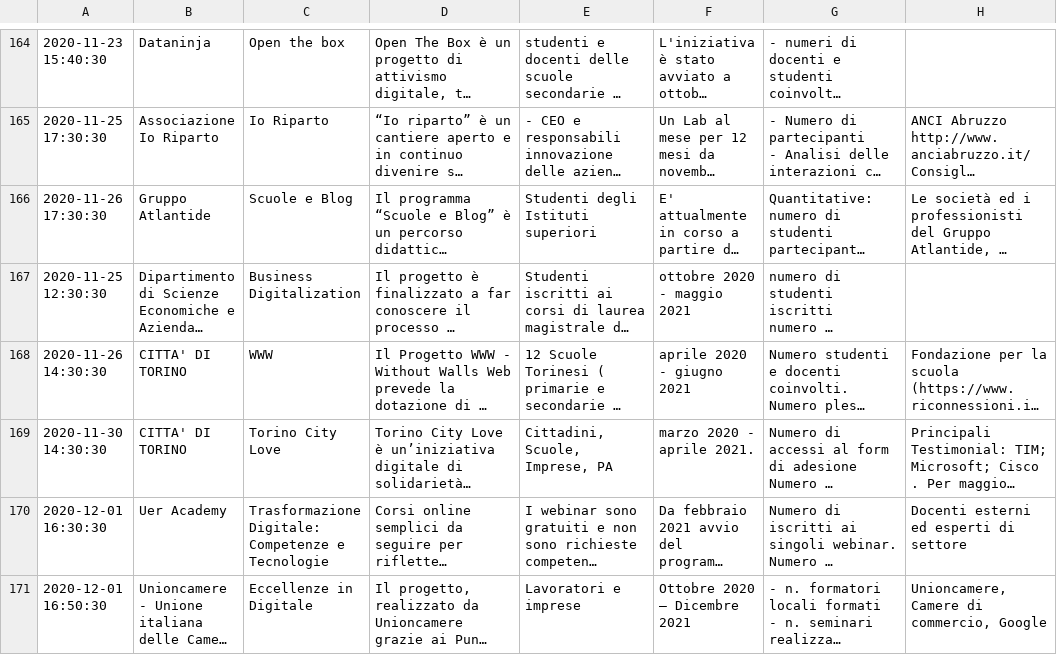
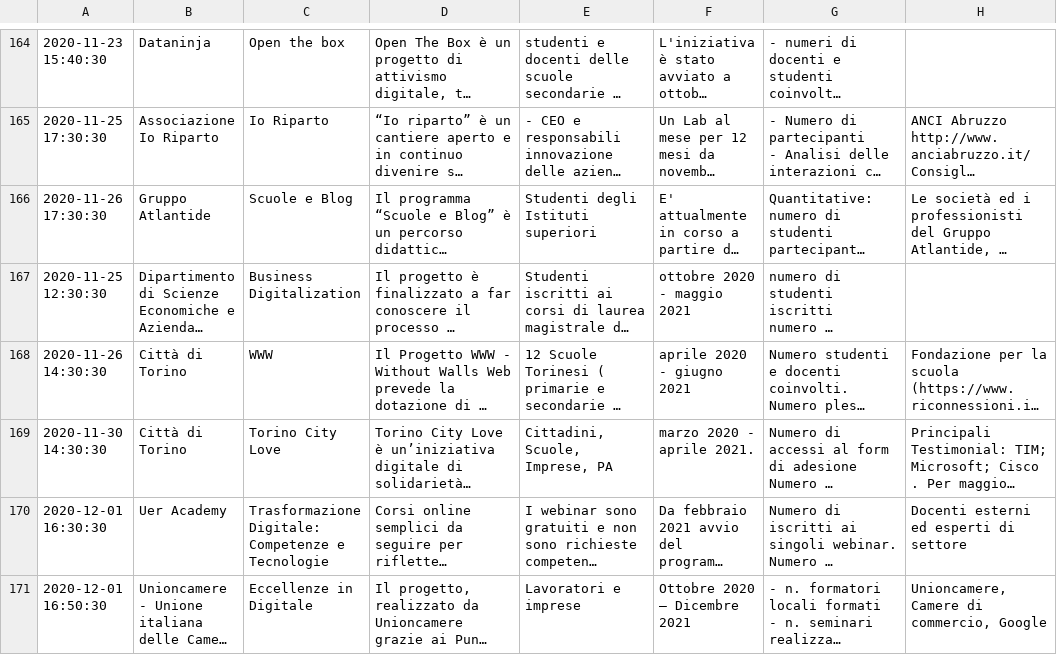
Before and after one commit to italia/repubblica-digitale, a CSV file: _data/iniziative.csv, drawn as a sheet; only a part is shown, gaps mark what is left out; long unchanged cells end in …; the diff names each change by its address in the sheet, - before the commit and + after, or states it on an @@ line.

```diff
--- a/_data/iniziative.csv
+++ b/_data/iniziative.csv
-B168:B169: CITTA' DI TORINO
+B168:B169: Città di Torino
```
Also changed, not shown: 1 other file.
